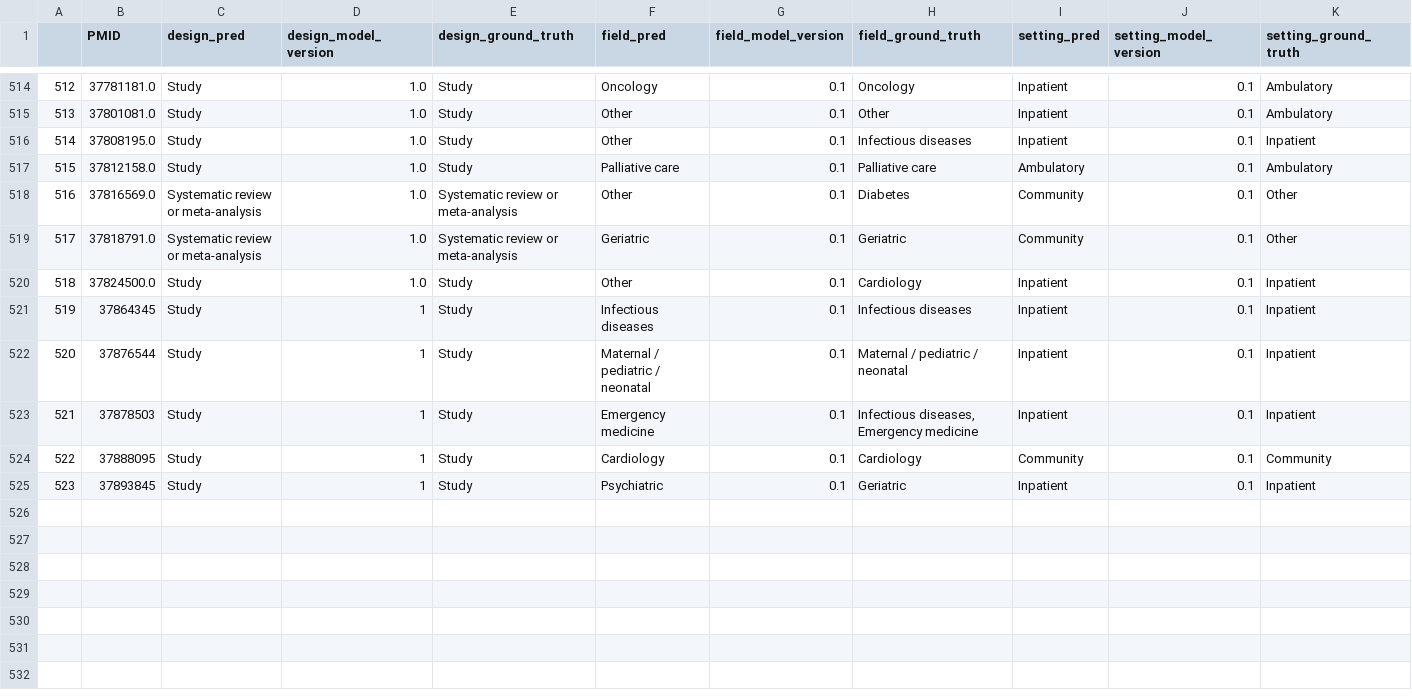
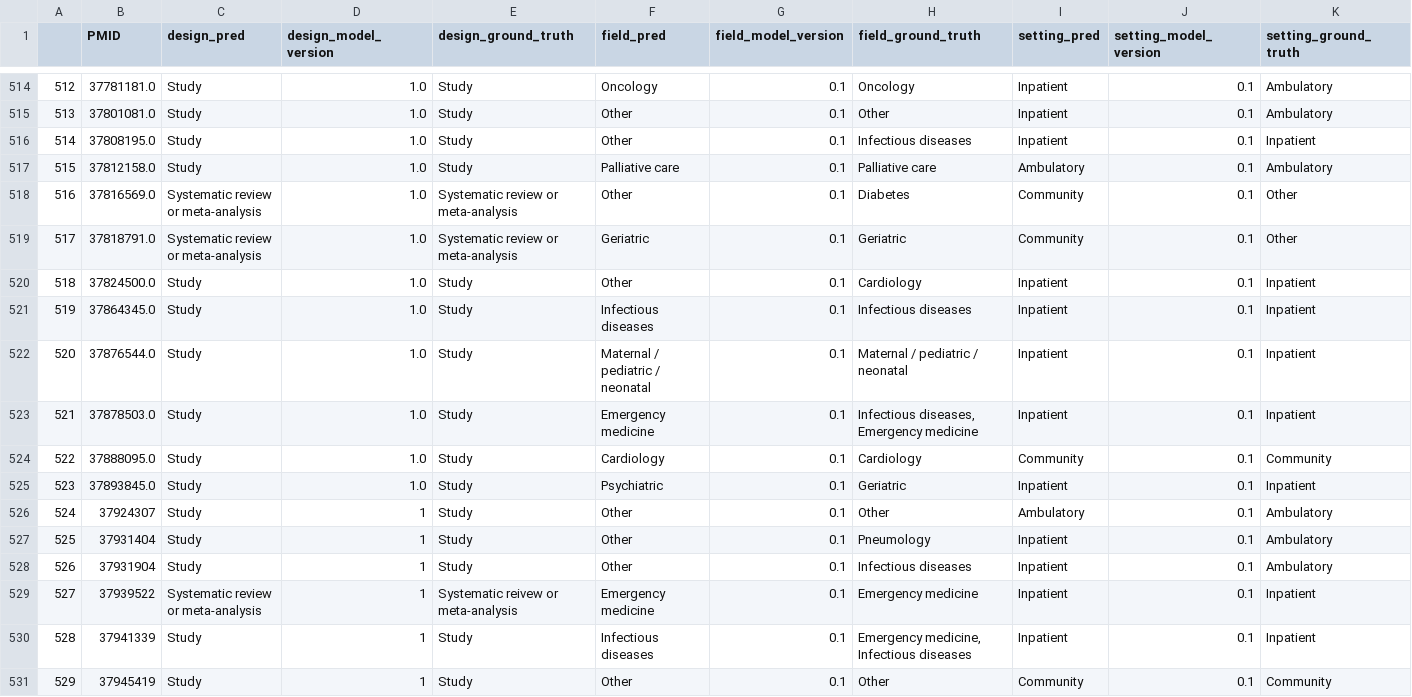
Before and after one commit to urppchusj/impactpharmacie, a CSV file: data/second_gen/predictions.csv, drawn as a sheet; only a part is shown, gaps mark what is left out.

```diff
--- a/data/second_gen/predictions.csv
+++ b/data/second_gen/predictions.csv
@@ -520,6 +520,12 @@
 518,37824500.0,Study,1.0,Study,Other,0.1,Cardiology,Inpatient,0.1,Inpatient
-519,37864345,Study,1,Study,Infectious diseases,0.1,Infectious diseases,Inpatient,0.1,Inpatient
-520,37876544,Study,1,Study,Maternal / pediatric / neonatal,0.1,Maternal / pediatric / neonatal,Inpatient,0.1,Inpatient
-521,37878503,Study,1,Study,Emergency medicine,0.1,"Infectious diseases, Emergency medicine",Inpatient,0.1,Inpatient
-522,37888095,Study,1,Study,Cardiology,0.1,Cardiology,Community,0.1,Community
-523,37893845,Study,1,Study,Psychiatric,0.1,Geriatric,Inpatient,0.1,Inpatient
+519,37864345.0,Study,1.0,Study,Infectious diseases,0.1,Infectious diseases,Inpatient,0.1,Inpatient
+520,37876544.0,Study,1.0,Study,Maternal / pediatric / neonatal,0.1,Maternal / pediatric / neonatal,Inpatient,0.1,Inpatient
+521,37878503.0,Study,1.0,Study,Emergency medicine,0.1,"Infectious diseases, Emergency medicine",Inpatient,0.1,Inpatient
+522,37888095.0,Study,1.0,Study,Cardiology,0.1,Cardiology,Community,0.1,Community
+523,37893845.0,Study,1.0,Study,Psychiatric,0.1,Geriatric,Inpatient,0.1,Inpatient
+524,37924307,Study,1,Study,Other,0.1,Other,Ambulatory,0.1,Ambulatory
+525,37931404,Study,1,Study,Other,0.1,Pneumology,Inpatient,0.1,Ambulatory
+526,37931904,Study,1,Study,Other,0.1,Infectious diseases,Inpatient,0.1,Ambulatory
+527,37939522,Systematic review or meta-analysis,1,Systematic reivew or meta-analysis,Emergency medicine,0.1,Emergency medicine,Inpatient,0.1,Inpatient
+528,37941339,Study,1,Study,Infectious diseases,0.1,"Emergency medicine, Infectious diseases",Inpatient,0.1,Inpatient
+529,37945419,Study,1,Study,Other,0.1,Other,Community,0.1,Community
```
Also changed, not shown: data/second_gen/extraction_log.csv, 2 other files.
